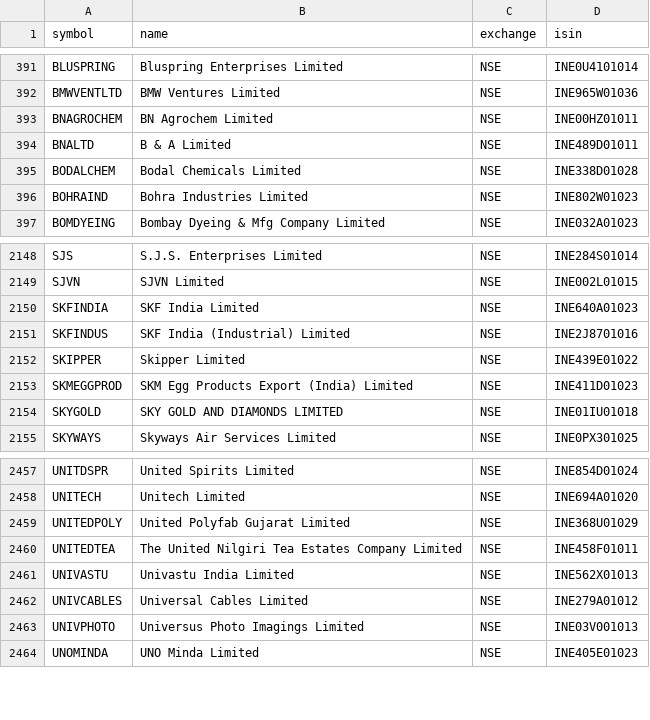
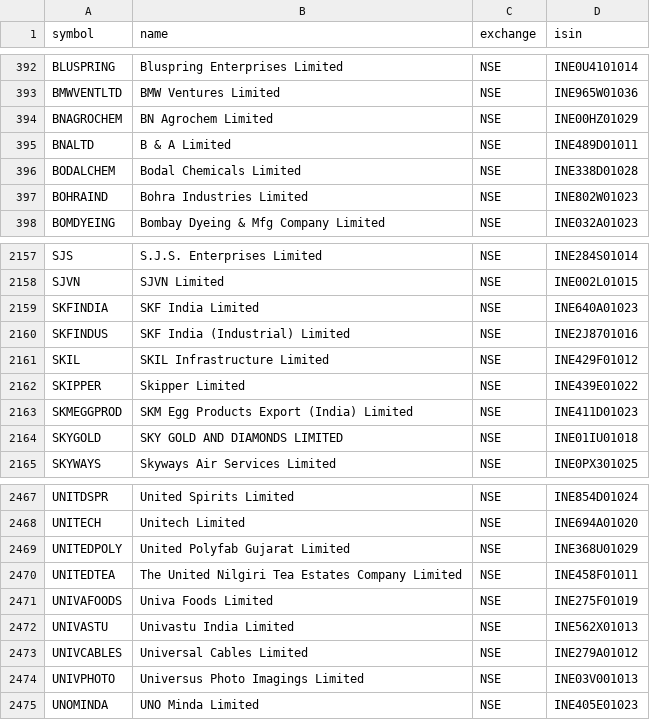
Before and after one commit to Shivam1kedia/Koredent, a CSV file: nse_tickers_lastgood.csv, drawn as a sheet; only a part is shown, gaps mark what is left out; the diff covers the shown part only.

```diff
--- a/nse_tickers_lastgood.csv
+++ b/nse_tickers_lastgood.csv
@@ -392,3 +393,3 @@ BLUSPRING,Bluspring Enterprises Limited,NSE,INE0U4101014
 BMWVENTLTD,BMW Ventures Limited,NSE,INE965W01036
-BNAGROCHEM,BN Agrochem Limited,NSE,INE00HZ01011
+BNAGROCHEM,BN Agrochem Limited,NSE,INE00HZ01029
 BNALTD,B & A Limited,NSE,INE489D01011
@@ -2151,2 +2160,3 @@ SKFINDIA,SKF India Limited,NSE,INE640A01023
 SKFINDUS,SKF India (Industrial) Limited,NSE,INE2J8701016
+SKIL,SKIL Infrastructure Limited,NSE,INE429F01012
 SKIPPER,Skipper Limited,NSE,INE439E01022
@@ -2460,2 +2470,3 @@ UNITEDPOLY,United Polyfab Gujarat Limited,NSE,INE368U01029
 UNITEDTEA,The United Nilgiri Tea Estates Company Limited,NSE,INE458F01011
+UNIVAFOODS,Univa Foods Limited,NSE,INE275F01019
 UNIVASTU,Univastu India Limited,NSE,INE562X01013
```
Also changed, not shown: 10 added rows and 1 removed row elsewhere in this file, universe_tickers.csv, 2 other files.
